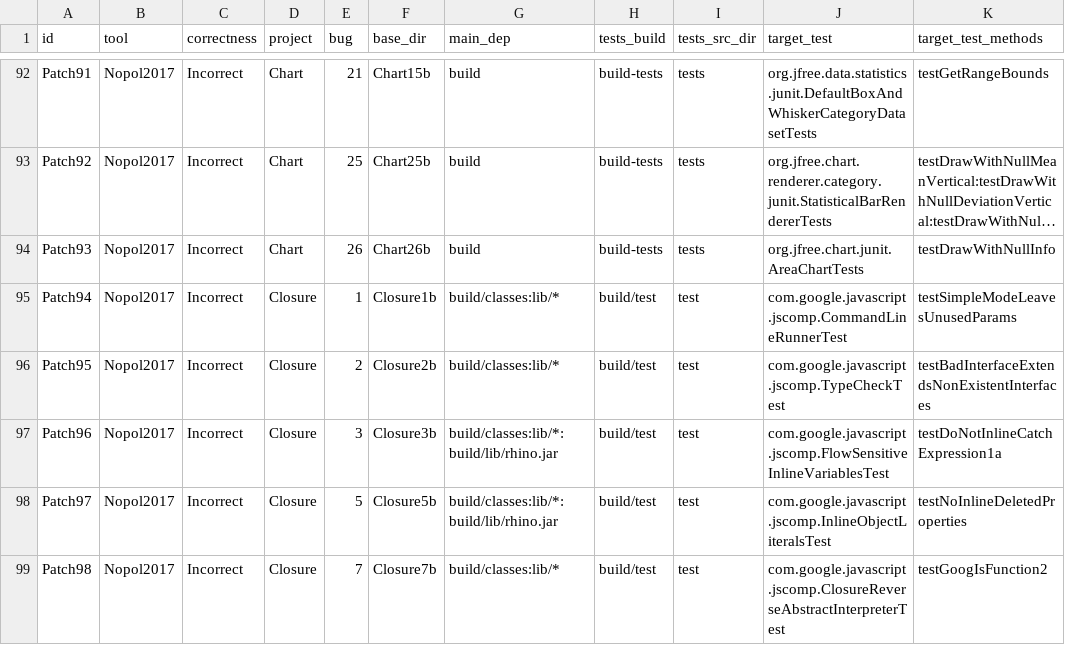
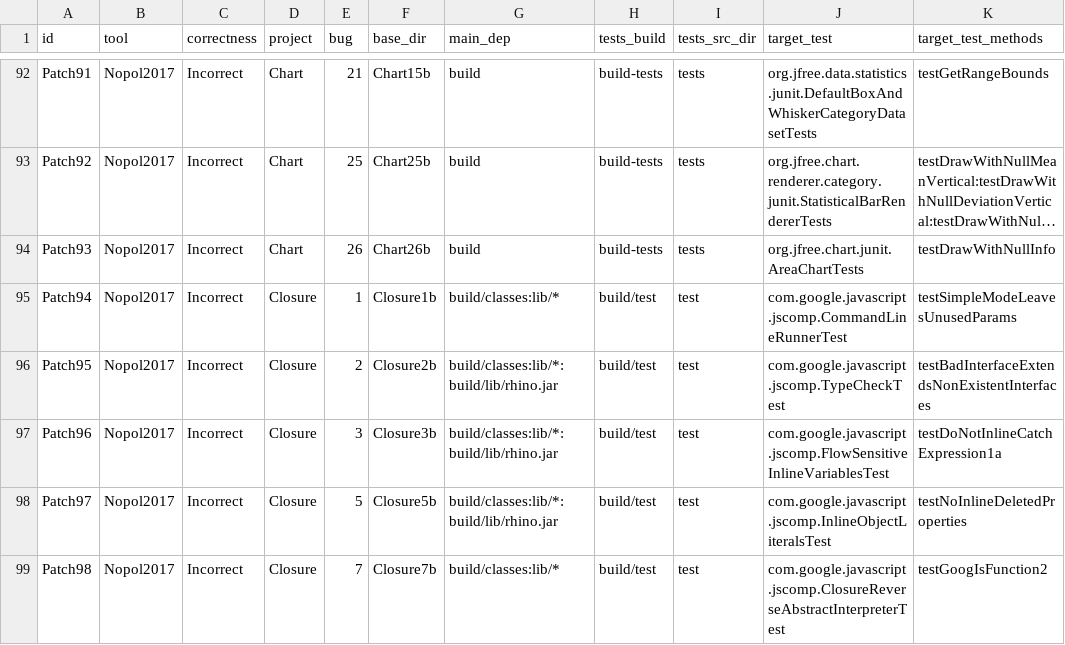
Before and after one commit to facumolina/fixcheck, a CSV file: experiments/defect-repairing-subjects.csv, drawn as a sheet; only a part is shown, gaps mark what is left out; long unchanged cells end in …; the diff names each change by its address in the sheet, - before the commit and + after, or states it on an @@ line.

Commit message:
Fix config for Patch95

```diff
--- a/experiments/defect-repairing-subjects.csv
+++ b/experiments/defect-repairing-subjects.csv
-G96 (main_dep): build/classes:lib/*
+G96 (main_dep): build/classes:lib/*:build/lib/rhino.jar
```
